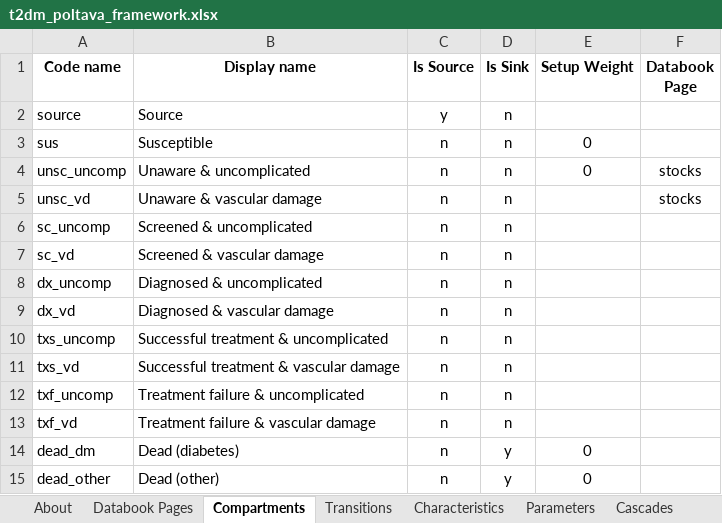
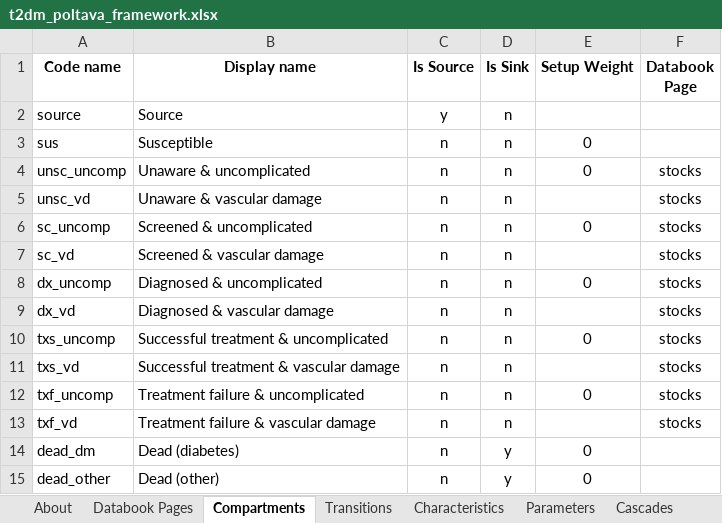
Before and after one commit to robynstuart/cascade-analyses, an Excel workbook: t2dm-poltava/t2dm_poltava_framework.xlsx, sheet Compartments, drawn as a sheet; values as stored, in another font and other column widths than the file's, no borders; conditional formats not drawn; the diff names each change by its address in the sheet, - before the commit and + after, or states it on an @@ line.

```diff
--- a/t2dm-poltava/t2dm_poltava_framework.xlsx (sheet Compartments)
+++ b/t2dm-poltava/t2dm_poltava_framework.xlsx (sheet Compartments)
-E6 (Setup Weight): (empty)
+E6 (Setup Weight): 0
-F6:F13 (Databook Page): (empty)
+F6:F13 (Databook Page): stocks
-E8 (Setup Weight): (empty)
+E8 (Setup Weight): 0
-E10 (Setup Weight): (empty)
+E10 (Setup Weight): 0
-E12 (Setup Weight): (empty)
+E12 (Setup Weight): 0
```
Also changed, not shown: sheet Characteristics, hiv-southafrica/hiv_southafrica_databook.xlsx, hiv-southafrica/hiv_southafrica_framework.xlsx, 3 other files.
